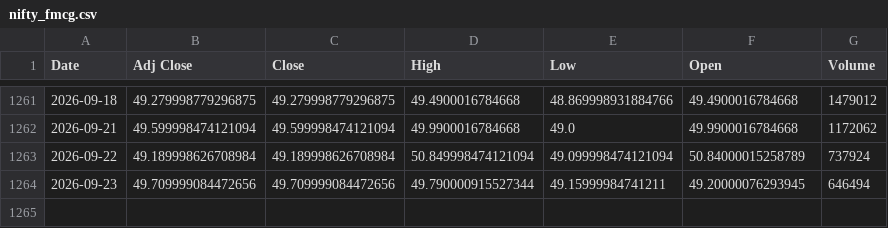
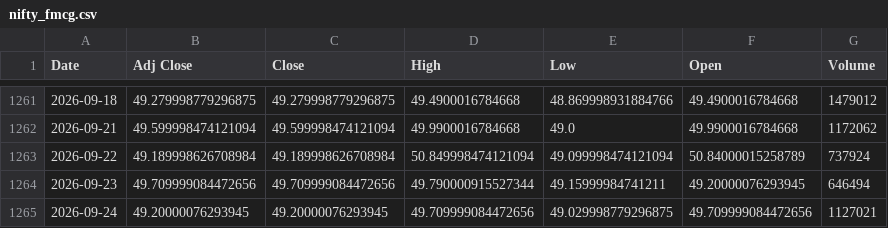
Before and after one commit to harshdixit84-MB/Historical-data-Vs-Current-Scenario, a CSV file: data/sectors/nifty_fmcg.csv, drawn as a sheet; only a part is shown, gaps mark what is left out; the diff names each change by its address in the sheet, - before the commit and + after, or states it on an @@ line.

```diff
--- a/data/sectors/nifty_fmcg.csv
+++ b/data/sectors/nifty_fmcg.csv
+row 1265: 2026-09-24 | 49.20000076293945 | 49.20000076293945 | 49.709999084472656 | 49.029998779296875 | 49.709999084472656 | 1127021
```
Also changed, not shown: data/nifty50.csv, data/sectors/nifty_energy.csv, 11 other files.
